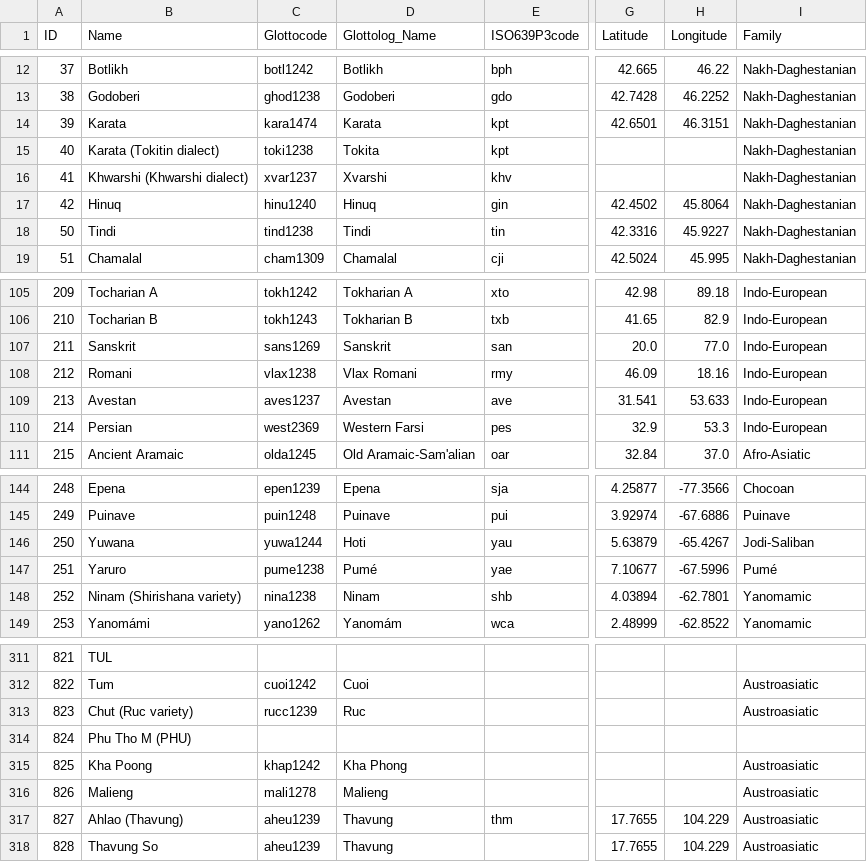
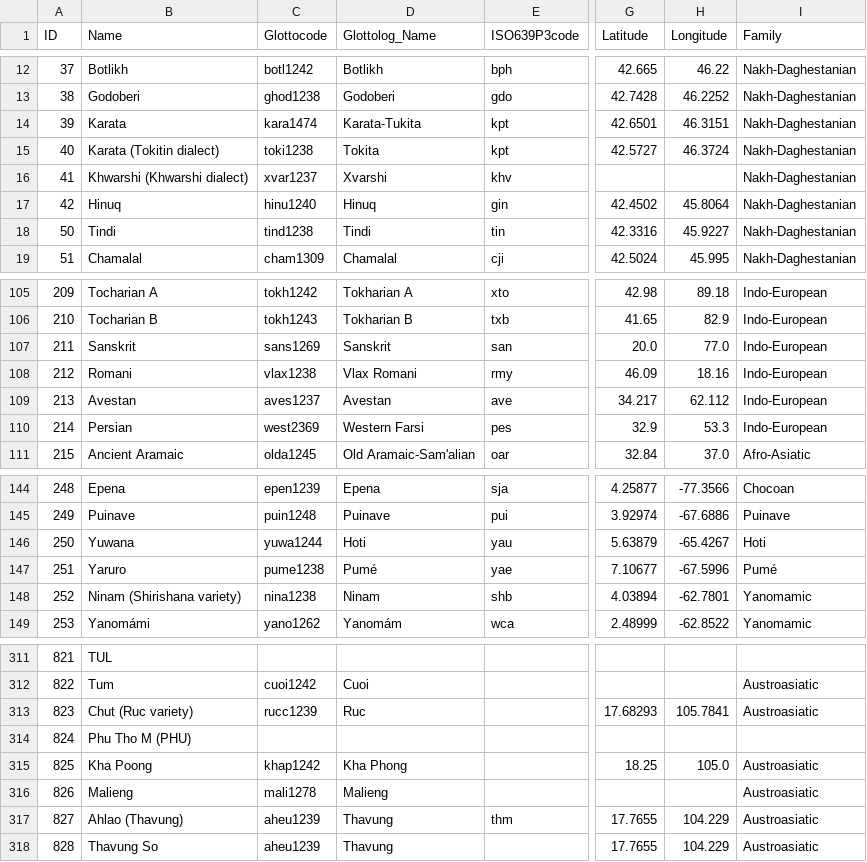
Before and after one commit to intercontinental-dictionary-series/ids, a CSV file: cldf/languages.csv, drawn as a sheet; only a part is shown, gaps mark what is left out; the diff names each change by its address in the sheet, - before the commit and + after, or states it on an @@ line.

```diff
--- a/cldf/languages.csv
+++ b/cldf/languages.csv
-D14 (Glottolog_Name): Karata
+D14 (Glottolog_Name): Karata-Tukita
-G15 (Latitude): (empty)
+G15 (Latitude): 42.5727
-H15 (Longitude): (empty)
+H15 (Longitude): 46.3724
-G109 (Latitude): 31.541
+G109 (Latitude): 34.217
-H109 (Longitude): 53.633
+H109 (Longitude): 62.112
-I146 (Family): Jodi-Saliban
+I146 (Family): Hoti
-G313 (Latitude): (empty)
+G313 (Latitude): 17.68293
-H313 (Longitude): (empty)
+H313 (Longitude): 105.7841
-G315 (Latitude): (empty)
+G315 (Latitude): 18.25
-H315 (Longitude): (empty)
+H315 (Longitude): 105.0
```
Also changed, not shown: cldf/parameters.csv, 5 other files.
